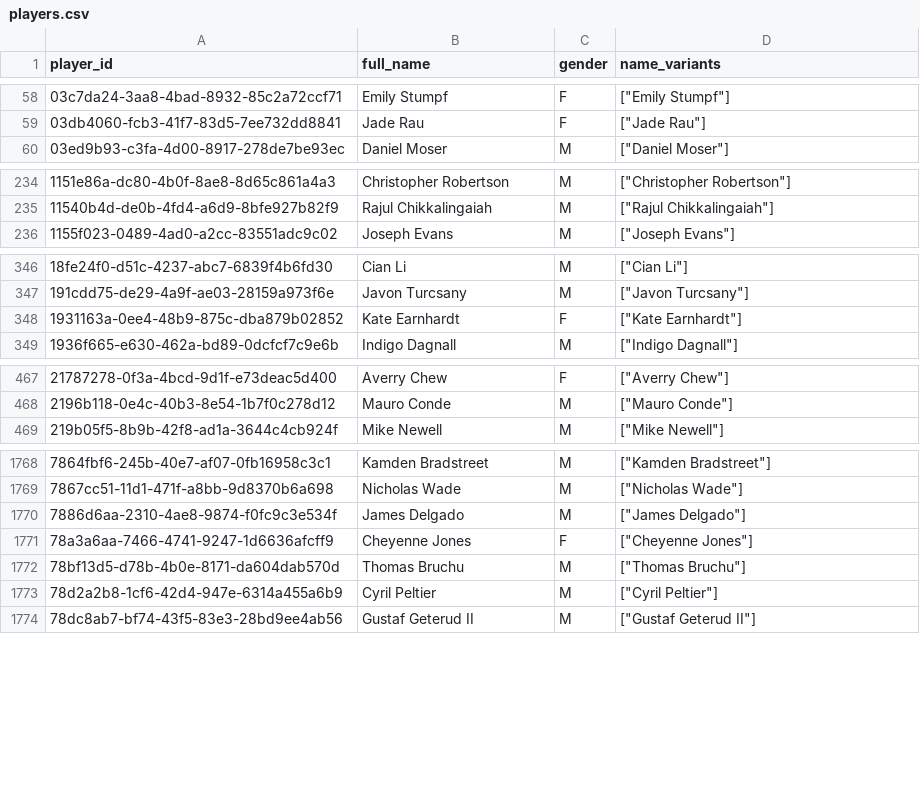
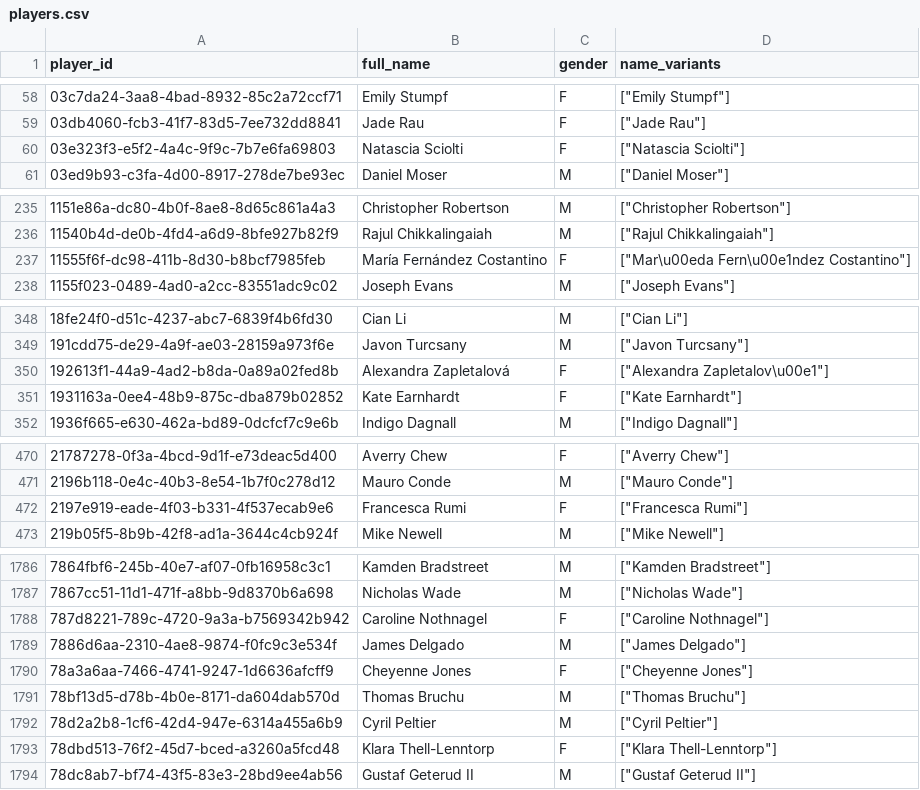
Before and after one commit to chad-murphy-data/pickleball, a CSV file: data/players.csv, drawn as a sheet; only a part is shown, gaps mark what is left out; the diff covers the shown part only; the diff names each change by its address in the sheet, - before the commit and + after, or states it on an @@ line.

```diff
--- a/data/players.csv
+++ b/data/players.csv
+row 60: 03e323f3-e5f2-4a4c-9f9c-7b7e6fa69803 | Natascia Sciolti | F | ["Natascia Sciolti"]
+row 237: 11555f6f-dc98-411b-8d30-b8bcf7985feb | María Fernández Costantino | F | ["Mar\u00eda Fern\u00e1ndez Costantino"]
+row 350: 192613f1-44a9-4ad2-b8da-0a89a02fed8b | Alexandra Zapletalová | F | ["Alexandra Zapletalov\u00e1"]
+row 472: 2197e919-eade-4f03-b331-4f537ecab9e6 | Francesca Rumi | F | ["Francesca Rumi"]
+row 1788: 787d8221-789c-4720-9a3a-b7569342b942 | Caroline Nothnagel | F | ["Caroline Nothnagel"]
+row 1793: 78dbd513-76f2-45d7-bced-a3260a5fcd48 | Klara Thell-Lenntorp | F | ["Klara Thell-Lenntorp"]
```
Also changed, not shown: 35 added rows and 1 edited cell elsewhere in this file, data/dropped.csv, data/flags.csv, 4 other files.
